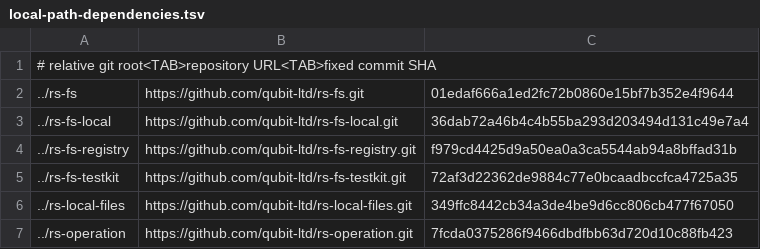
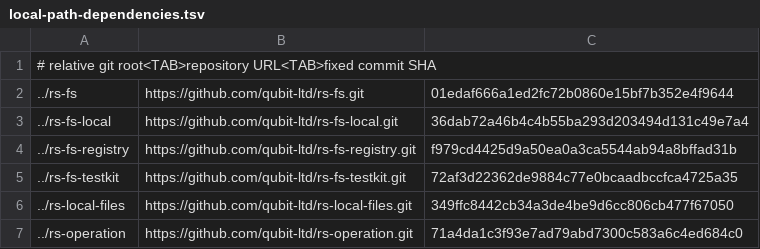
Before and after one commit to qubit-ltd/rs-mime, a TSV file: .infra/ci/local-path-dependencies.tsv, drawn as a sheet.

```diff
--- a/.infra/ci/local-path-dependencies.tsv
+++ b/.infra/ci/local-path-dependencies.tsv
@@ -6,2 +6,2 @@
 ../rs-local-files	https://github.com/qubit-ltd/rs-local-files.git	349ffc8442cb34a3de4be9d6cc806cb477f67050
-../rs-operation	https://github.com/qubit-ltd/rs-operation.git	7fcda0375286f9466dbdfbb63d720d10c88fb423
+../rs-operation	https://github.com/qubit-ltd/rs-operation.git	71a4da1c3f93e7ad79abd7300c583a6c4ed684c0
```
Also changed, not shown: 5 other files.
